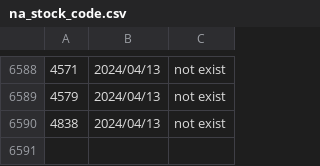
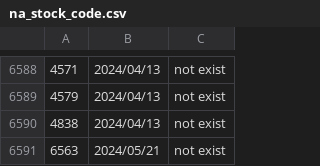
Before and after one commit to poi-ai/nisshokin, a CSV file: na_stock_code.csv, drawn as a sheet; only a part is shown, gaps mark what is left out.

Commit message:
[bot]update data

```diff
--- a/na_stock_code.csv
+++ b/na_stock_code.csv
@@ -6590 +6590,2 @@
 4838,2024/04/13,not exist
+6563,2024/05/21,not exist
```
Also changed, not shown: recorded_date.csv.
